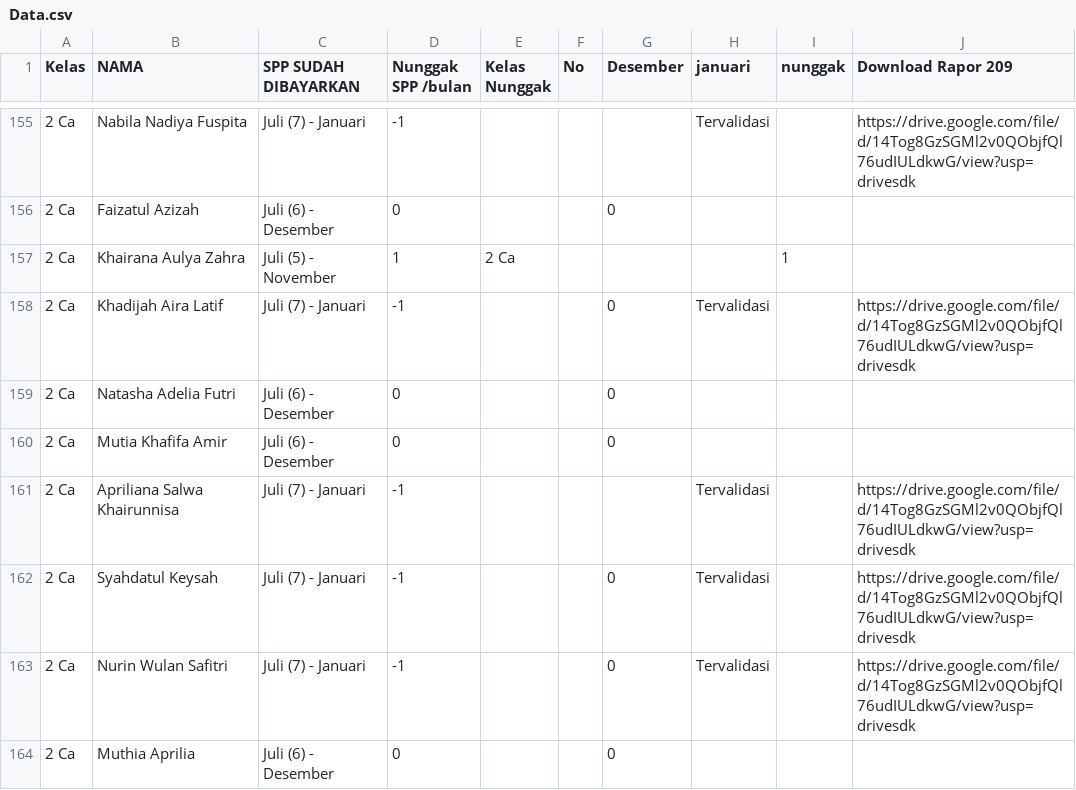
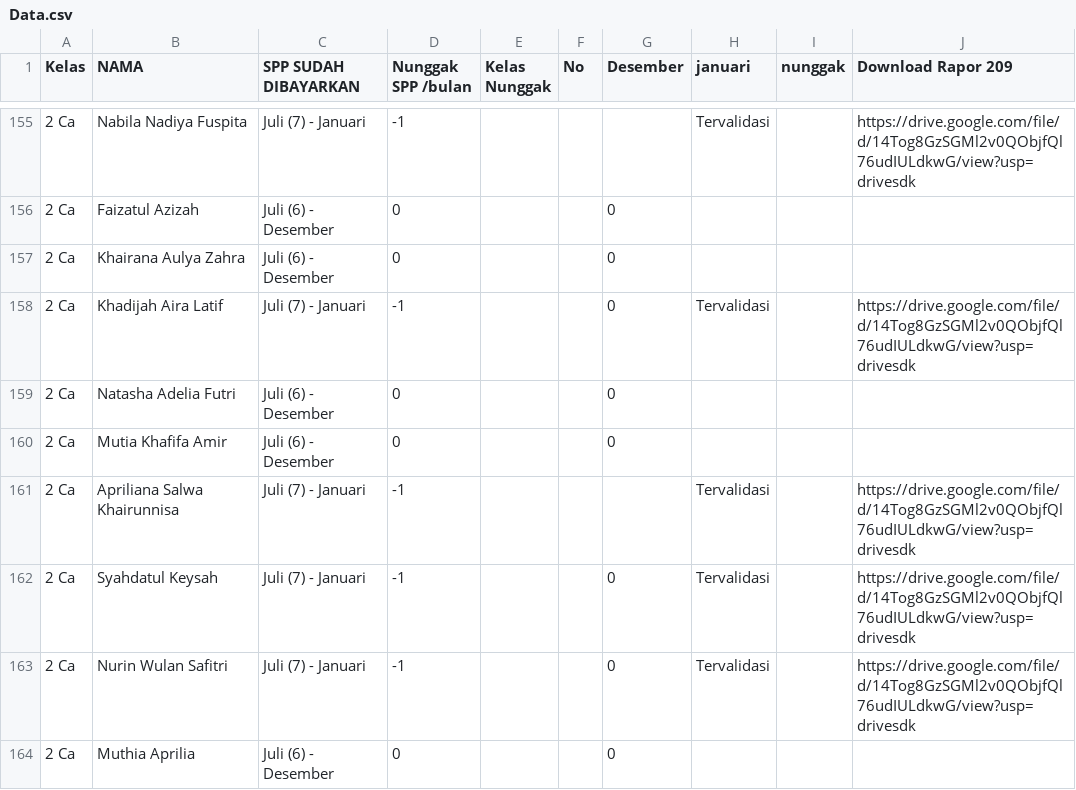
Before and after one commit to Miftahadm/cari2024, a CSV file: Data.csv, drawn as a sheet; only a part is shown, gaps mark what is left out.

Commit message:
Update Data.csv

```diff
--- a/Data.csv
+++ b/Data.csv
@@ -156,3 +156,3 @@ Kelas,NAMA,SPP SUDAH DIBAYARKAN,Nunggak SPP /bulan,Kelas Nunggak,No,Desember,jan
 2 Ca,Faizatul Azizah,Juli (6) - Desember,0,,,0,,,
-2 Ca,Khairana Aulya Zahra,Juli (5) - November,1,2 Ca,,,,1,
+2 Ca,Khairana Aulya Zahra,Juli (6) - Desember,0,,,0,,,
 2 Ca,Khadijah Aira Latif,Juli (7) - Januari,-1,,,0,Tervalidasi,,https://drive.google.com/file/d/14Tog8GzSGMl2v0QObjfQl76udIULdkwG/view?usp=drivesdk
```
